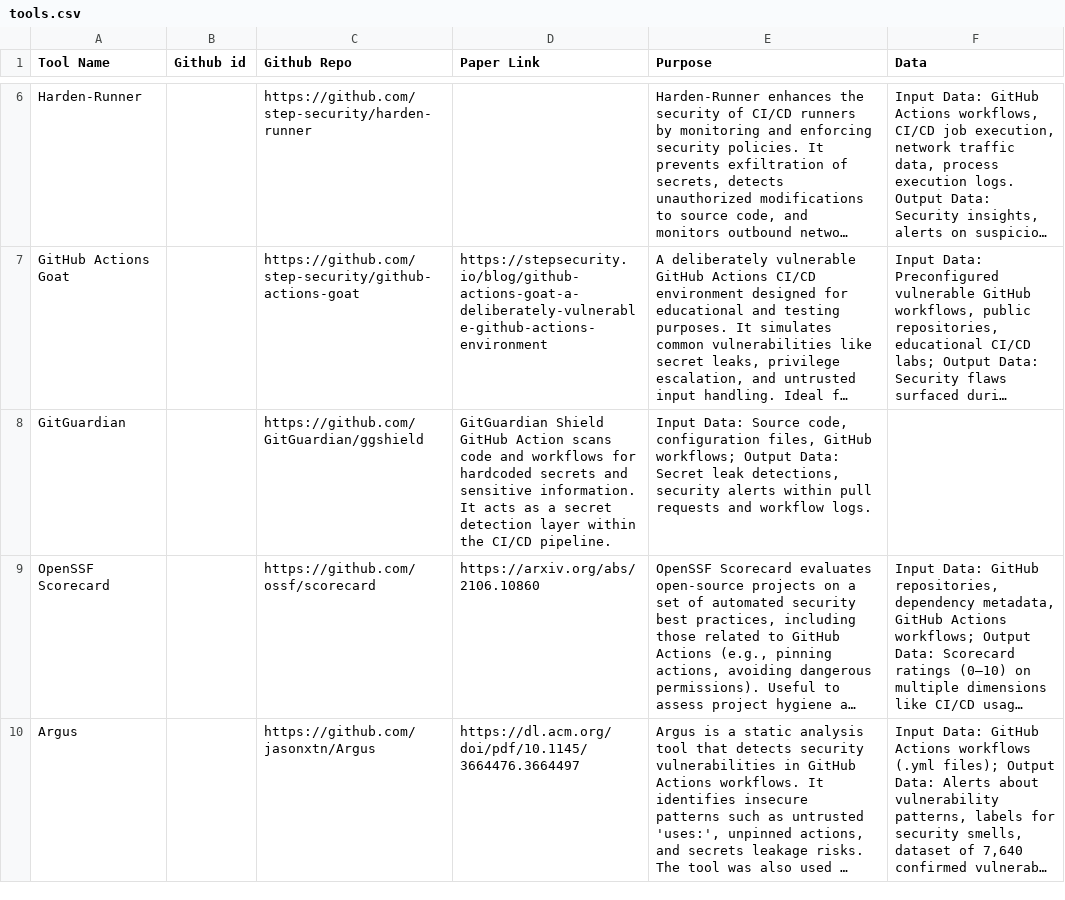
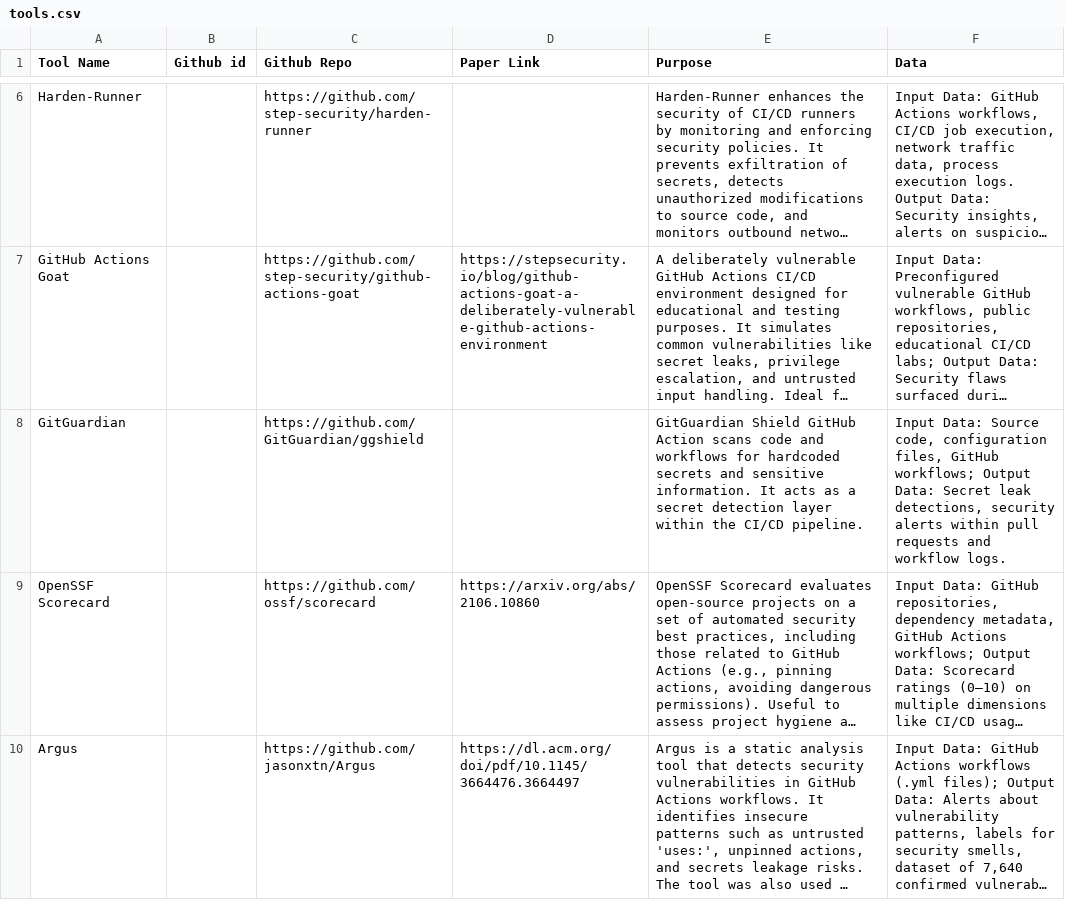
Before and after one commit to sparkrew/github-actions-security, a CSV file: tools.csv, drawn as a sheet; only a part is shown, gaps mark what is left out; long unchanged cells end in …; the diff names each change by its address in the sheet, - before the commit and + after, or states it on an @@ line.

Commit message:
Update tools.csv

```diff
--- a/tools.csv
+++ b/tools.csv
-D8 (Paper Link): GitGuardian Shield GitHub Action scans code and workflows for hardcoded secrets and sensitive information. It acts as a secret detection layer within the CI/CD pipeline.
+D8 (Paper Link): (empty)
-E8 (Purpose): Input Data: Source code, configuration files, GitHub workflows; Output Data: Secret leak detections, security alerts within pull requests and workflow logs.
+E8 (Purpose): GitGuardian Shield GitHub Action scans code and workflows for hardcoded secrets and sensitive information. It acts as a secret detection layer within the CI/CD pipeline.
-F8 (Data): (empty)
+F8 (Data): Input Data: Source code, configuration files, GitHub workflows; Output Data: Secret leak detections, security alerts within pull requests and workflow logs.
```
